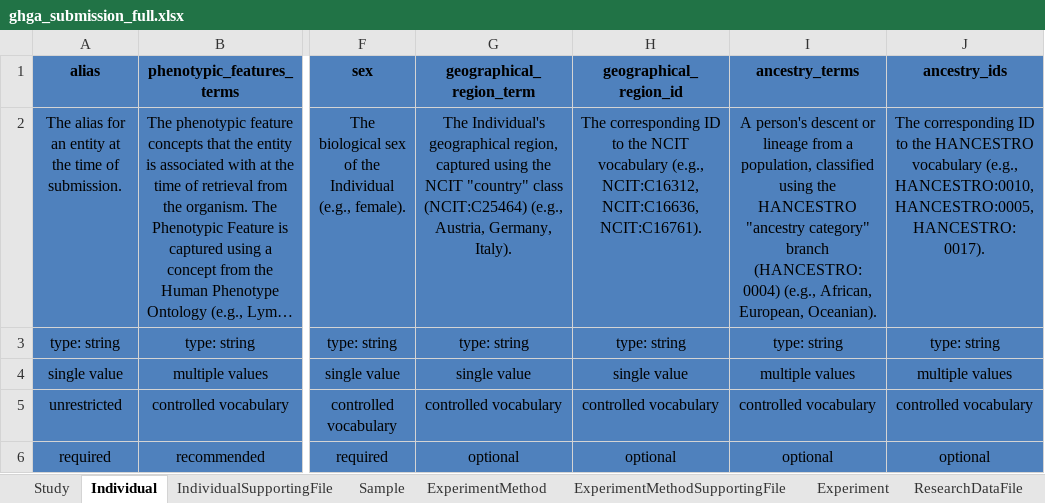
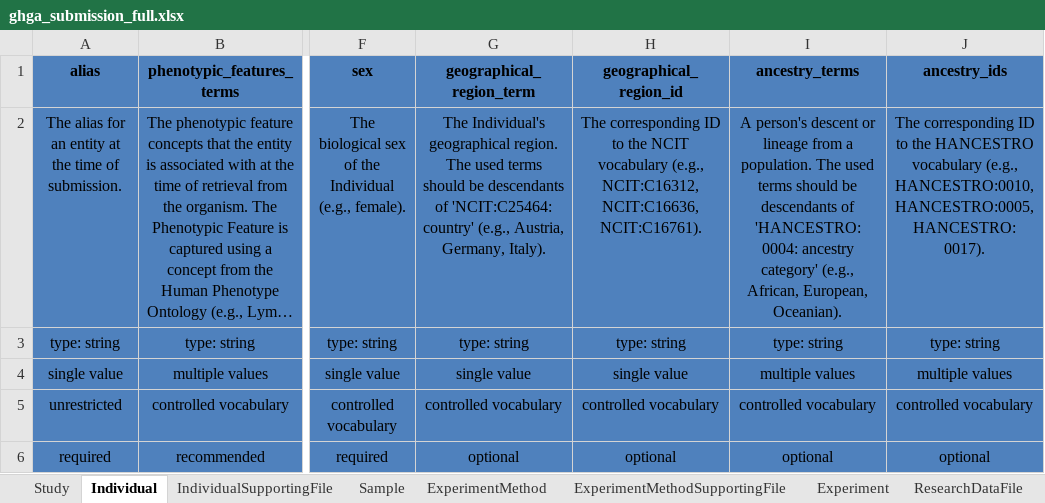
Before and after one commit to ghga-de/ghga-metadata-schema, an Excel workbook: spreadsheets/ghga_submission_full.xlsx, sheet Individual, drawn as a sheet; only a part is shown, gaps mark what is left out; long unchanged cells end in …; values as stored, in another font and other column widths than the file's, no borders; the diff names each change by its address in the sheet, - before the commit and + after, or states it on an @@ line.

```diff
--- a/spreadsheets/ghga_submission_full.xlsx (sheet Individual)
+++ b/spreadsheets/ghga_submission_full.xlsx (sheet Individual)
-G2 (geographical_region_term): …Individual's geographical region, captured using the NCIT "country" class (NCIT:C25464) (e.g., Austria,…
+G2 (geographical_region_term): …Individual's geographical region. The used terms should be descendants of 'NCIT:C25464: country' (e.g., Austria,…
-I2 (ancestry_terms): …from a population, classified using the HANCESTRO "ancestry category" branch (HANCESTRO:0004) (e.g., African,…
+I2 (ancestry_terms): …from a population. The used terms should be descendants of 'HANCESTRO:0004: ancestry category' (e.g., African,…
```
Also changed, not shown: 8 other files.
